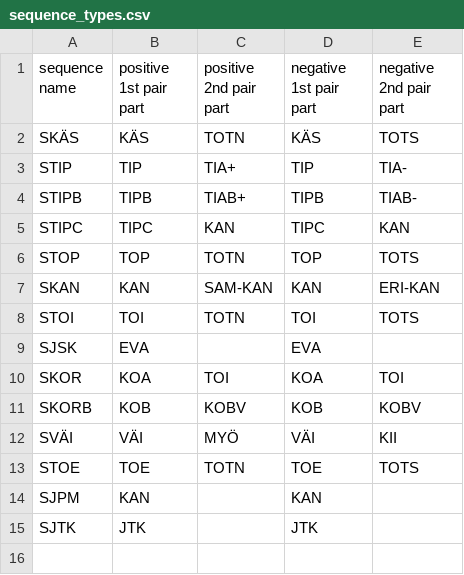
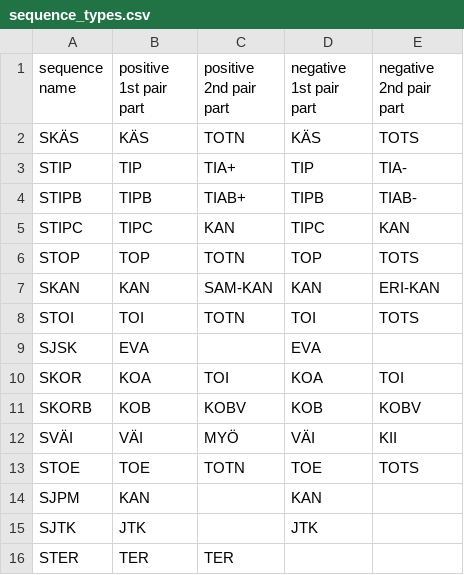
Before and after one commit to iorena/dramaturg.io, a CSV file: data/sequence_types.csv, drawn as a sheet.

Commit message:
add hello sequences to beginning of situations

```diff
--- a/data/sequence_types.csv
+++ b/data/sequence_types.csv
@@ -15 +15,2 @@ SJPM	KAN		KAN
 SJTK	JTK		JTK	
+STER	TER	TER		
```
Also changed, not shown: data/expansion_types.csv, data/seq_and_action_types_to_pad.csv, 2 other files.
